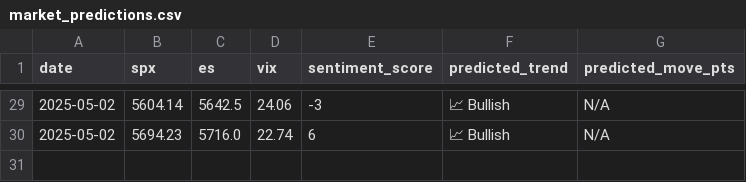
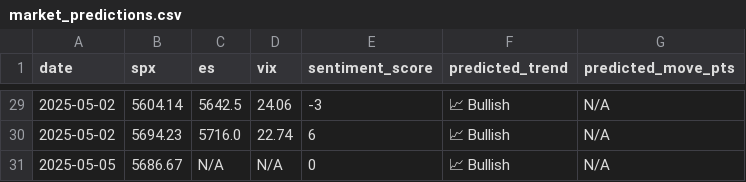
Before and after one commit to PadhmaCebolu/market-alert-bot, a CSV file: market_predictions.csv, drawn as a sheet; only a part is shown, gaps mark what is left out.

```diff
--- a/market_predictions.csv
+++ b/market_predictions.csv
@@ -30 +30,2 @@ date,spx,es,vix,sentiment_score,predicted_trend,predicted_move_pts
 2025-05-02,5694.23,5716.0,22.74,6,📈 Bullish,N/A
+2025-05-05,5686.67,N/A,N/A,0,📈 Bullish,N/A
```
